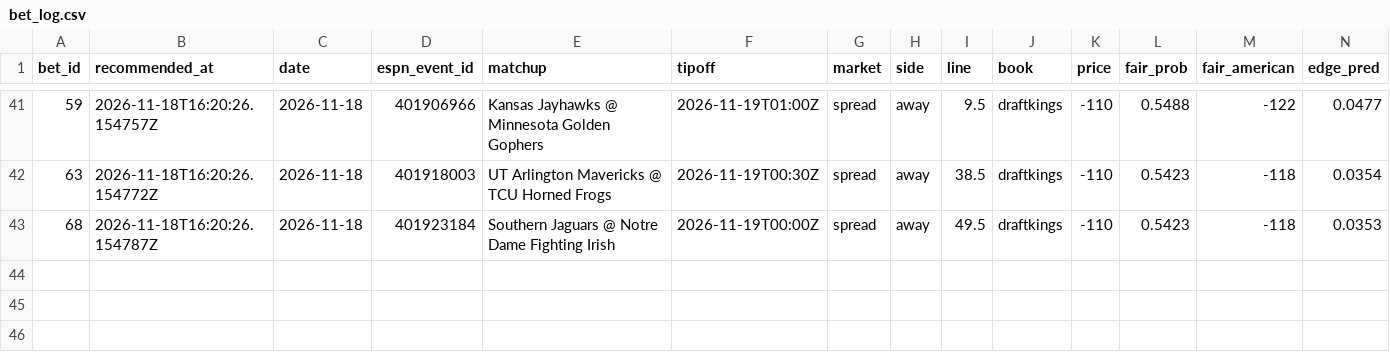
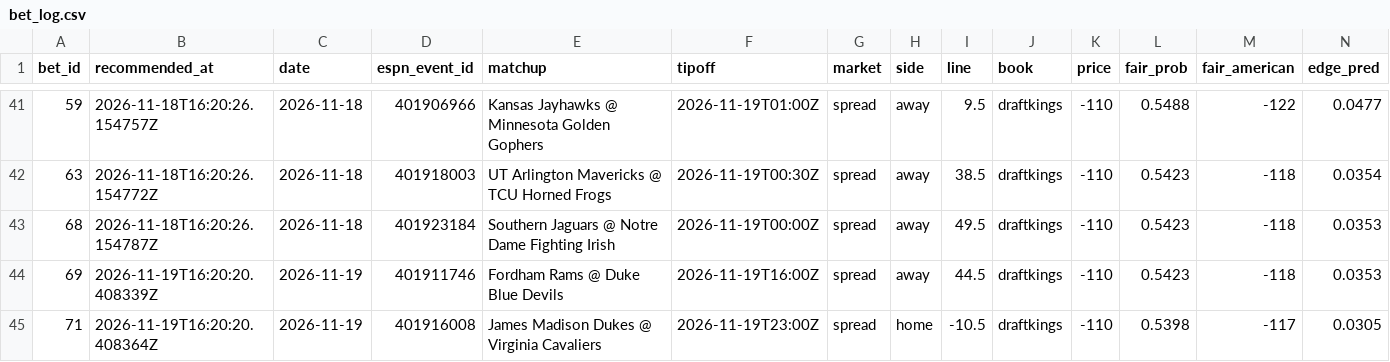
Before and after one commit to Scottguts/ncaaw-sharp, a CSV file: ncaaw_data/bet_log.csv, drawn as a sheet; only a part is shown, gaps mark what is left out; rows hold the shown columns only; the diff names each change by its address in the sheet, - before the commit and + after, or states it on an @@ line.

```diff
--- a/ncaaw_data/bet_log.csv
+++ b/ncaaw_data/bet_log.csv
+row 44: 69 | 2026-11-19T16:20:20.408339Z | 2026-11-19 | 401911746 | Fordham Rams @ Duke Blue Devils | 2026-11-19T16:00Z | spread | away | 44.5 | draftkings | -110 | 0.5423 | -118 | 0.0353
+row 45: 71 | 2026-11-19T16:20:20.408364Z | 2026-11-19 | 401916008 | James Madison Dukes @ Virginia Cavaliers | 2026-11-19T23:00Z | spread | home | -10.5 | draftkings | -110 | 0.5398 | -117 | 0.0305
```
Also changed, not shown: ncaaw_data/shadow_log.csv, 25 other files.
